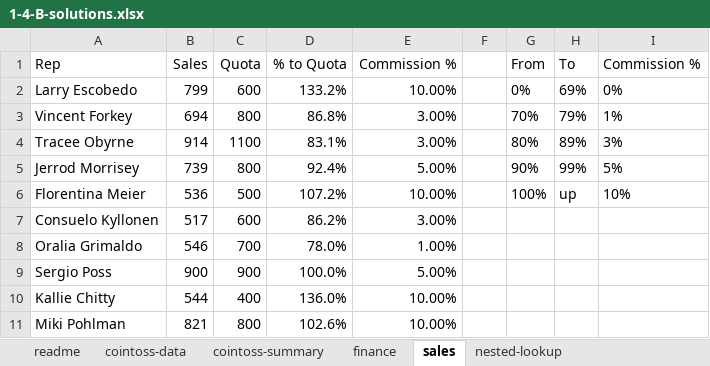
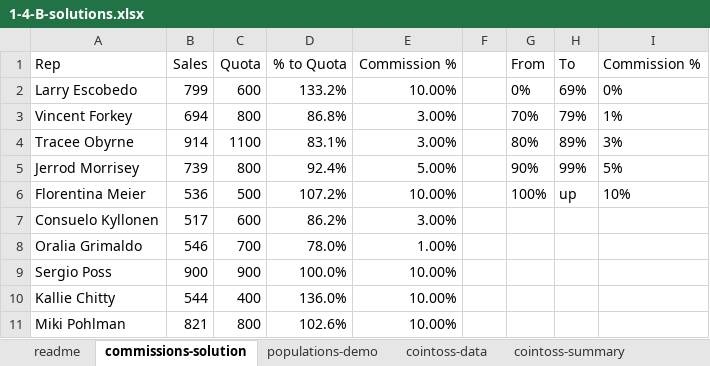
Before and after one commit to Thinkful-Ed/data-analytics-lectures, an Excel workbook: week-1/Solutions/1-4-B-solutions.xlsx, sheet commissions-solution, drawn as a sheet; values as stored, in another font and other column widths than the file's, no borders; the diff names each change by its address in the sheet, - before the commit and + after, or states it on an @@ line.

```diff
--- a/week-1/Solutions/1-4-B-solutions.xlsx (sheet commissions-solution)
+++ b/week-1/Solutions/1-4-B-solutions.xlsx (sheet commissions-solution)
-sheet tab: sales
+sheet tab: commissions-solution
-sheet tab: finance
+sheet tab: populations-demo
@@ sheet tab order changed: readme | commissions-solution | populations-demo | cointoss-data | cointoss-summary @@
-E9 (Commission %): 5.00%
+E9 (Commission %): 10.00%
```
Also changed, not shown: sheet cointoss-data, sheet cointoss-summary, week-1/Exercises/1-4-A-exercises.xlsx, week-1/Solutions/1-4-A-solutions.xlsx, 1 other file.
